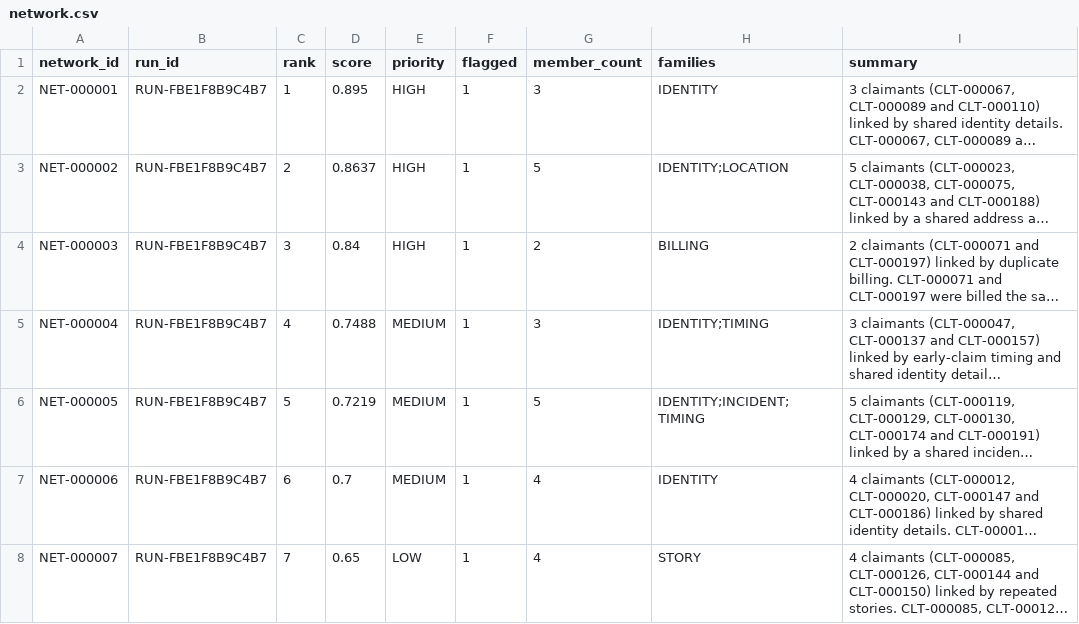
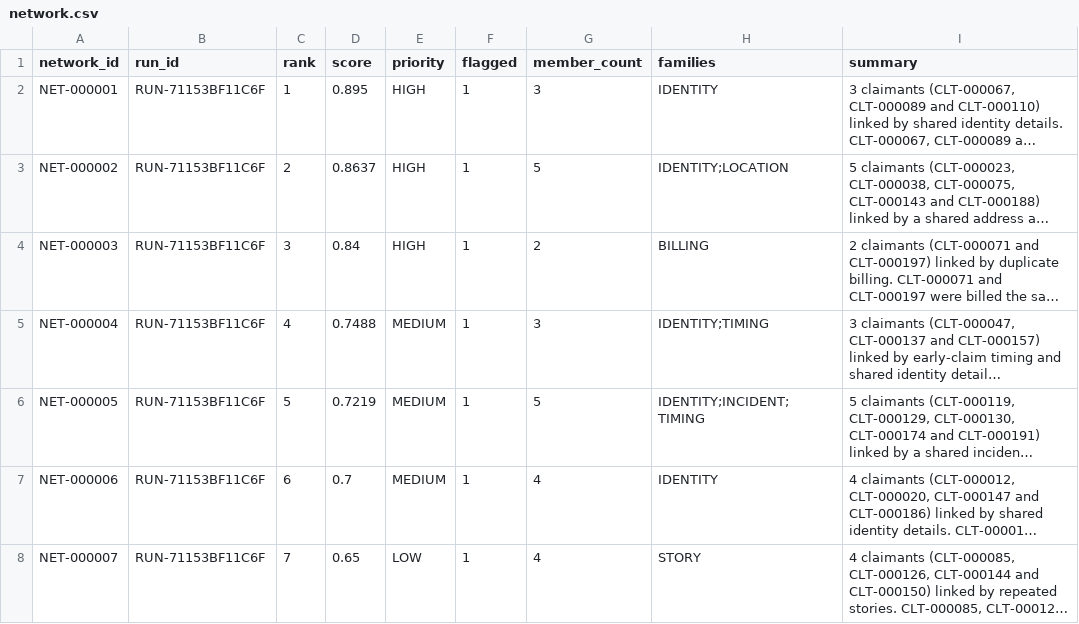
Before and after one commit to dsservant28/Insurance-fraud-network-detection, a CSV file: data/sample/detect/network.csv, drawn as a sheet; long unchanged cells end in …; the diff names each change by its address in the sheet, - before the commit and + after, or states it on an @@ line.

```diff
--- a/data/sample/detect/network.csv
+++ b/data/sample/detect/network.csv
-B2:B8 (run_id): RUN-FBE1F8B9C4B7
+B2:B8 (run_id): RUN-71153BF11C6F
```
Also changed, not shown: data/sample/detect/detected_edge.csv, data/sample/detect/fraud_indicator.csv, 10 other files.
